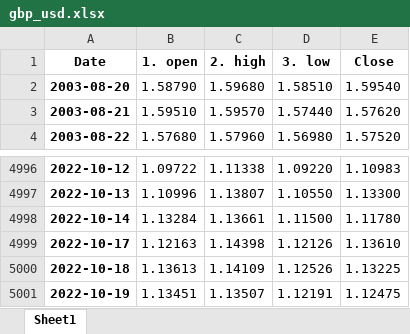
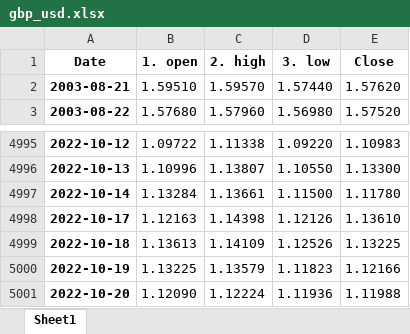
Before and after one commit to pportocarrero/Macrofinancial-dashboard, an Excel workbook: mercados/gbp_usd.xlsx, sheet Sheet1, drawn as a sheet; only a part is shown, gaps mark what is left out; values as stored, in another font and other column widths than the file's, no borders; removed rows and columns are numbered as before the commit, all else as after; the diff names each change by its address in the sheet, - before the commit and + after, or states it on an @@ line.

```diff
--- a/mercados/gbp_usd.xlsx (sheet Sheet1)
+++ b/mercados/gbp_usd.xlsx (sheet Sheet1)
-row 2: 2003-08-20 | 1.58790 | 1.59680 | 1.58510 | 1.59540
-B5000 (1. open): 1.13451
+B5000 (1. open): 1.13225
-C5000 (2. high): 1.13507
+C5000 (2. high): 1.13579
-D5000 (3. low): 1.12191
+D5000 (3. low): 1.11823
-E5000 (Close): 1.12475
+E5000 (Close): 1.12166
+row 5001: 2022-10-20 | 1.12090 | 1.12224 | 1.11936 | 1.11988
```
Also changed, not shown: mercados/ust10y.xlsx, mercados/ust1m.xlsx, 38 other files.
